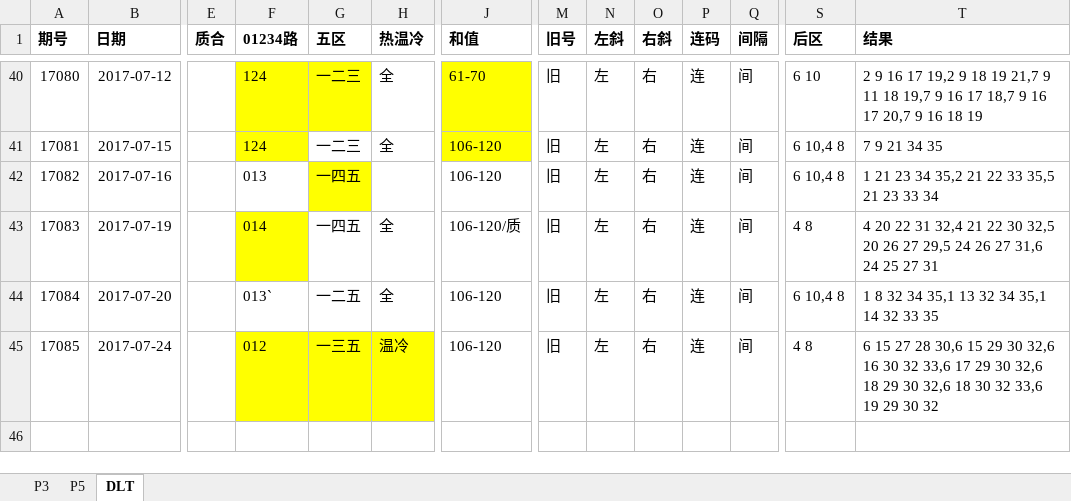
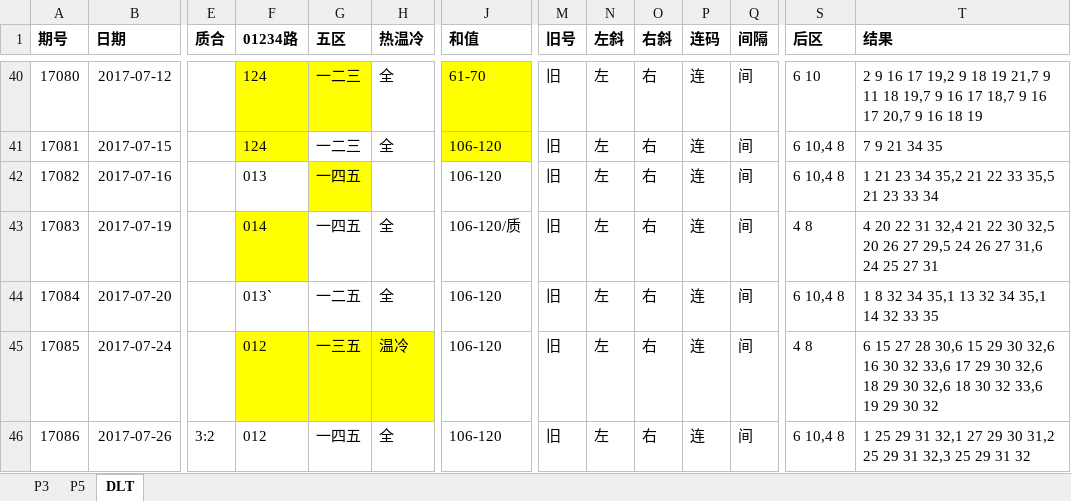
Before and after one commit to zhoubo8308/caipiao, an Excel workbook: caipiao.xlsx, sheet DLT, drawn as a sheet; only a part is shown, gaps mark what is left out; values as stored, in another font and other column widths than the file's, no borders; rows hold the shown columns only; the diff names each change by its address in the sheet, - before the commit and + after, or states it on an @@ line.

```diff
--- a/caipiao.xlsx (sheet DLT)
+++ b/caipiao.xlsx (sheet DLT)
+row 46: 17086 | 2017-07-26 | 3:2 | 012 | 一四五 | 全 | 106-120 | 旧 | 左 | 右 | 连 | 间 | 6 10,4 8 | 1 25 29 31 32,1 27 29 30 31,2 25 29 31 32,3 25 29 31 32
```
Also changed, not shown: sheet P3, sheet P5.
